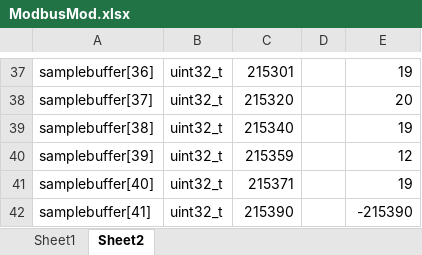
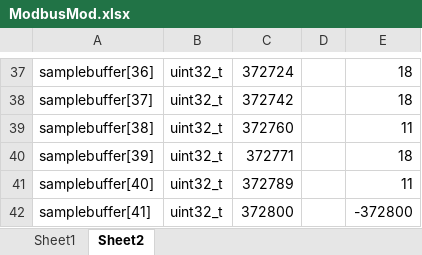
Before and after one commit to ValereVersnip/AE_VVD_MULTI, an Excel workbook: 0_Documentation/Modbus/ModbusMod.xlsx, sheet Sheet2, drawn as a sheet; only a part is shown, gaps mark what is left out; values as stored, in another font and other column widths than the file's, no borders; the diff covers the shown part only; the diff names each change by its address in the sheet, - before the commit and + after, or states it on an @@ line.

```diff
--- a/0_Documentation/Modbus/ModbusMod.xlsx (sheet Sheet2)
+++ b/0_Documentation/Modbus/ModbusMod.xlsx (sheet Sheet2)
-C37: 215301
+C37: 372724
-E37: 19
+E37: 18
-C38: 215320
+C38: 372742
-E38: 20
+E38: 18
-C39: 215340
+C39: 372760
-E39: 19
+E39: 11
-C40: 215359
+C40: 372771
-E40: 12
+E40: 18
-C41: 215371
+C41: 372789
-E41: 19
+E41: 11
-C42: 215390
+C42: 372800
-E42: -215390
+E42: -372800
```
Also changed, not shown: 68 edited cells elsewhere in this sheet, sheet Sheet1, 1 other file.
